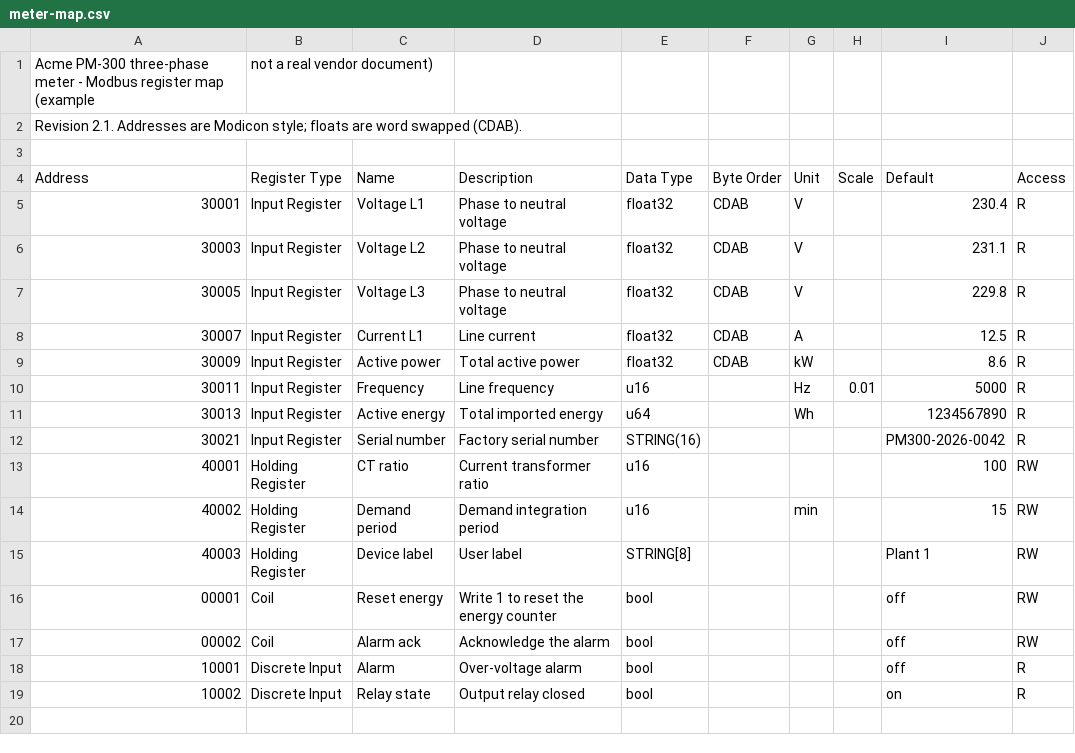
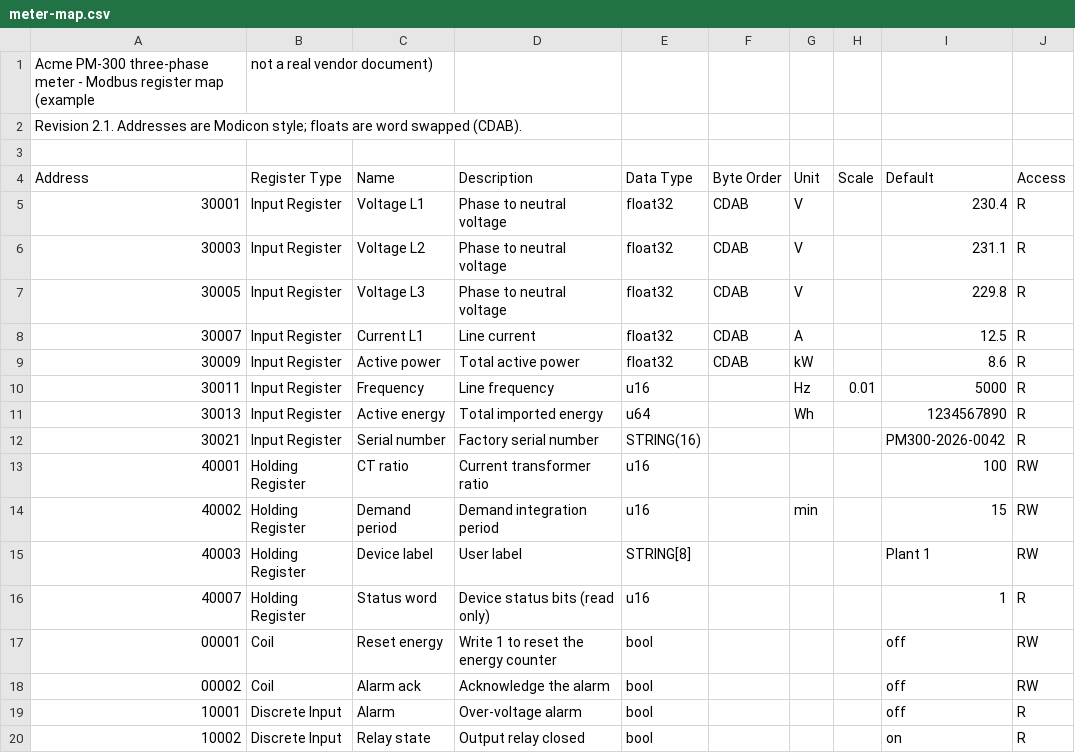
Before and after one commit to BolvicBolvicovic/modbus-sim, a CSV file: examples/import/meter-map.csv, drawn as a sheet.

```diff
--- a/examples/import/meter-map.csv
+++ b/examples/import/meter-map.csv
@@ -15,2 +15,3 @@ Address,Register Type,Name,Description,Data Type,Byte Order,Unit,Scale,Default,A
 40003,Holding Register,Device label,User label,STRING[8],,,,Plant 1,RW
+40007,Holding Register,Status word,Device status bits (read only),u16,,,,1,R
 00001,Coil,Reset energy,Write 1 to reset the energy counter,bool,,,,off,RW
```
Also changed, not shown: 5 other files.
